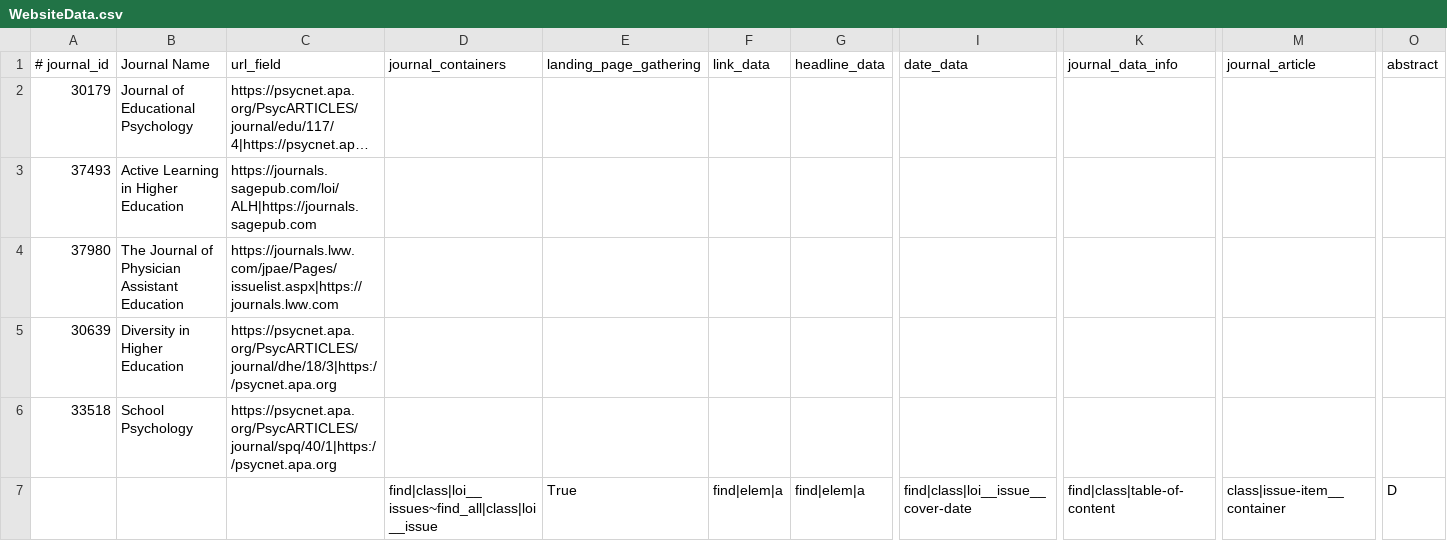
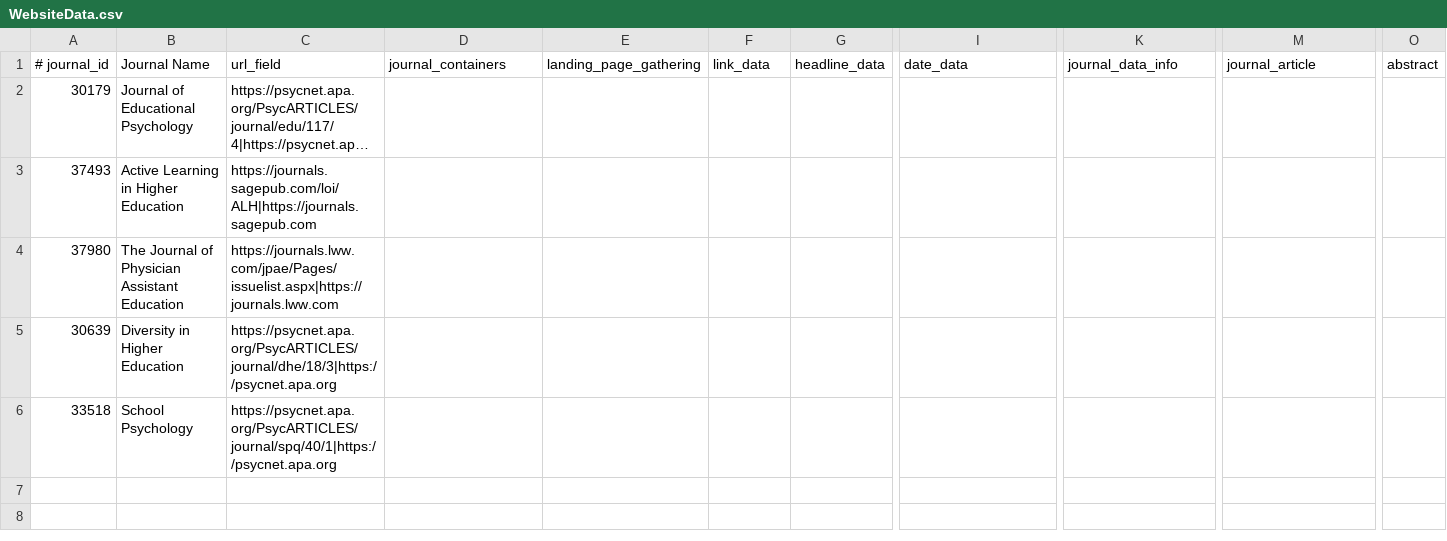
Before and after one commit to cartaR02/Journals-Scraping, a CSV file: Journals/WebsiteData.csv, drawn as a sheet; only a part is shown, gaps mark what is left out; long unchanged cells end in …; rows hold the shown columns only; the diff names each change by its address in the sheet, - before the commit and + after, or states it on an @@ line.

```diff
--- a/Journals/WebsiteData.csv
+++ b/Journals/WebsiteData.csv
-row 7:  |  |  | find|class|loi__issues~find_all|class|loi__issue | True | find|elem|a | find|elem|a | find|class|loi__issue__cover-date | find|class|table-of-content | class|issue-item__container | D
```
Also changed, not shown: 2 other files.
